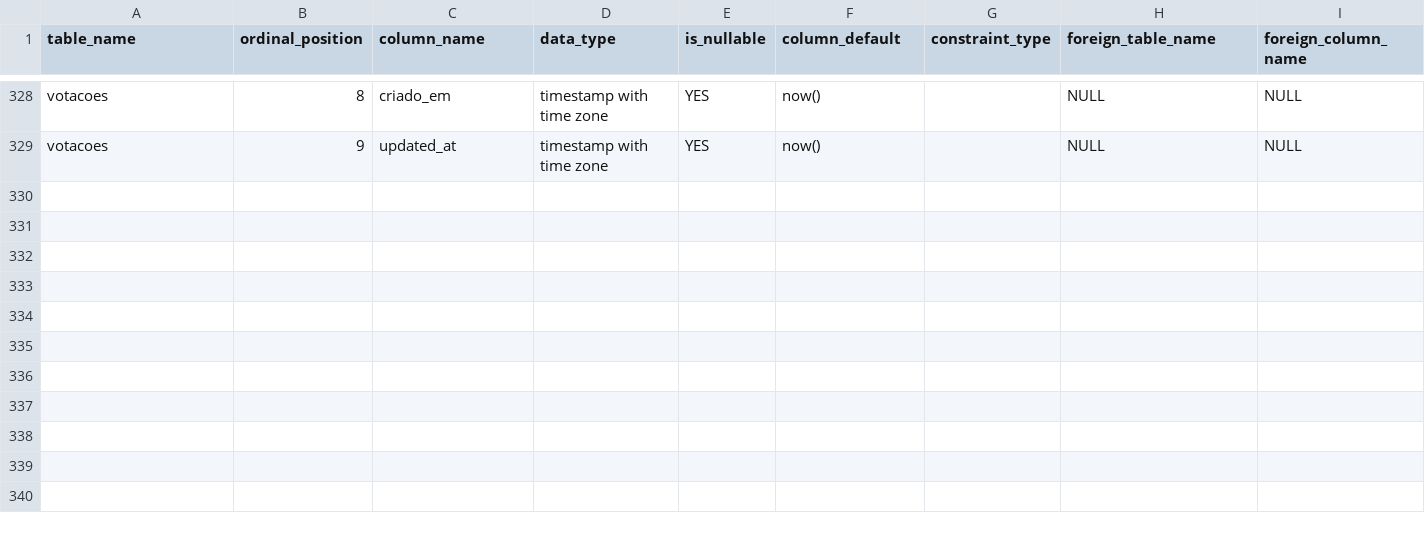
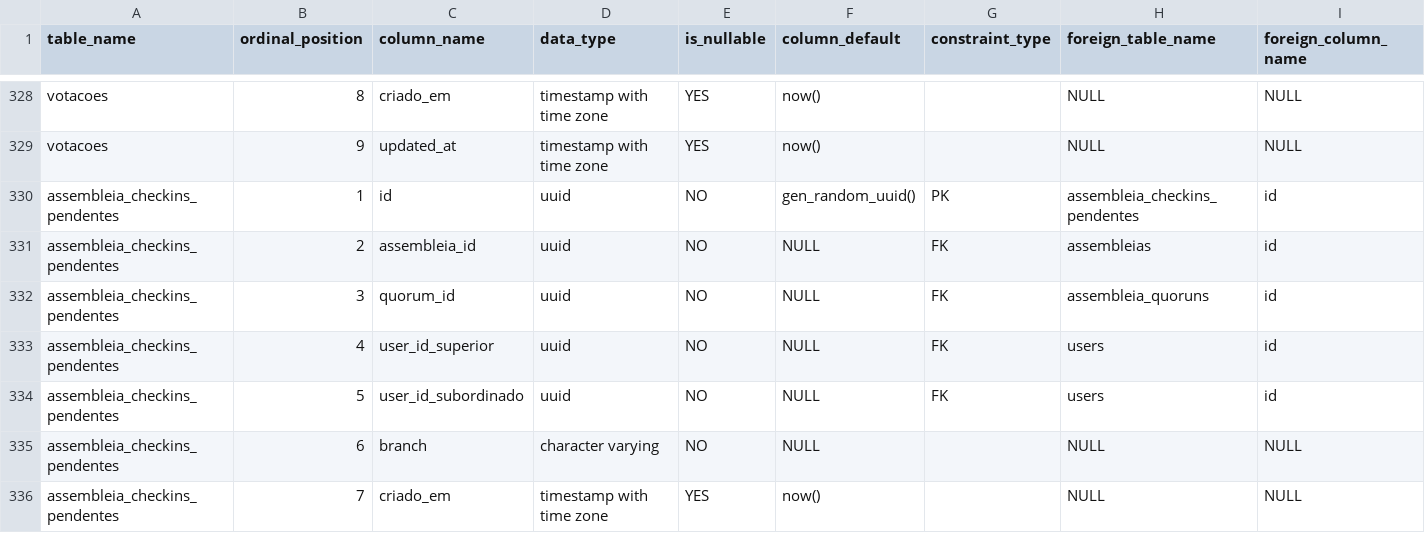
Before and after one commit to SINPRF-ES/sinprfes-site-api, a CSV file: FENAPRF/docs/Schemas.csv, drawn as a sheet; only a part is shown, gaps mark what is left out.

```diff
--- a/FENAPRF/docs/Schemas.csv
+++ b/FENAPRF/docs/Schemas.csv
@@ -329 +329,8 @@
 "votacoes",9,"updated_at","timestamp with time zone","YES","now()","",NULL,NULL
+"assembleia_checkins_pendentes",1,"id","uuid","NO","gen_random_uuid()","PK","assembleia_checkins_pendentes","id"
+"assembleia_checkins_pendentes",2,"assembleia_id","uuid","NO",NULL,"FK","assembleias","id"
+"assembleia_checkins_pendentes",3,"quorum_id","uuid","NO",NULL,"FK","assembleia_quoruns","id"
+"assembleia_checkins_pendentes",4,"user_id_superior","uuid","NO",NULL,"FK","users","id"
+"assembleia_checkins_pendentes",5,"user_id_subordinado","uuid","NO",NULL,"FK","users","id"
+"assembleia_checkins_pendentes",6,"branch","character varying","NO",NULL,"",NULL,NULL
+"assembleia_checkins_pendentes",7,"criado_em","timestamp with time zone","YES","now()","",NULL,NULL
```
Also changed, not shown: 6 other files.
